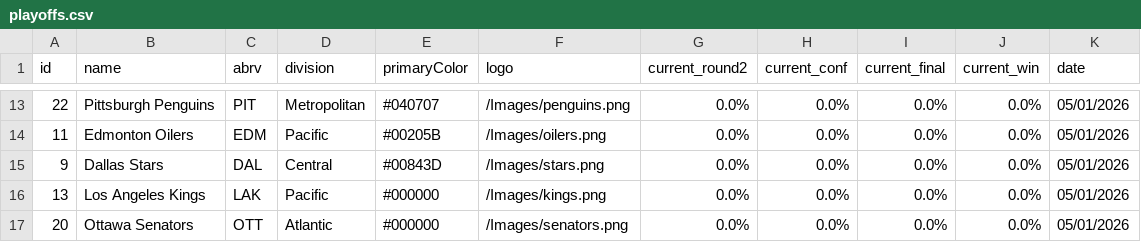
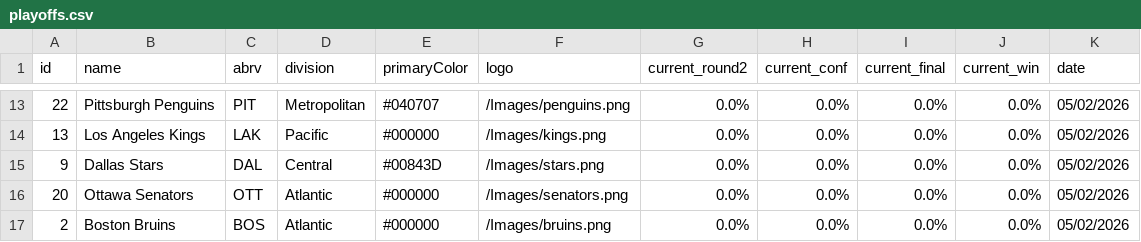
Before and after one commit to stevenpfaff/NHL-Projections-React, a CSV file: public/playoffs.csv, drawn as a sheet; only a part is shown, gaps mark what is left out; the diff covers the shown part only.

```diff
--- a/public/playoffs.csv
+++ b/public/playoffs.csv
@@ -13,5 +13,5 @@ id,name,abrv,division,primaryColor,logo,current_round2,current_conf,current_fina
-22,Pittsburgh Penguins,PIT,Metropolitan,#040707,/Images/penguins.png,0.0%,0.0%,0.0%,0.0%,05/01/2026
-11,Edmonton Oilers,EDM,Pacific,#00205B,/Images/oilers.png,0.0%,0.0%,0.0%,0.0%,05/01/2026
-9,Dallas Stars,DAL,Central,#00843D,/Images/stars.png,0.0%,0.0%,0.0%,0.0%,05/01/2026
-13,Los Angeles Kings,LAK,Pacific,#000000,/Images/kings.png,0.0%,0.0%,0.0%,0.0%,05/01/2026
-20,Ottawa Senators,OTT,Atlantic,#000000,/Images/senators.png,0.0%,0.0%,0.0%,0.0%,05/01/2026
+22,Pittsburgh Penguins,PIT,Metropolitan,#040707,/Images/penguins.png,0.0%,0.0%,0.0%,0.0%,05/02/2026
+13,Los Angeles Kings,LAK,Pacific,#000000,/Images/kings.png,0.0%,0.0%,0.0%,0.0%,05/02/2026
+9,Dallas Stars,DAL,Central,#00843D,/Images/stars.png,0.0%,0.0%,0.0%,0.0%,05/02/2026
+20,Ottawa Senators,OTT,Atlantic,#000000,/Images/senators.png,0.0%,0.0%,0.0%,0.0%,05/02/2026
+2,Boston Bruins,BOS,Atlantic,#000000,/Images/bruins.png,0.0%,0.0%,0.0%,0.0%,05/02/2026
```
Also changed, not shown: 5 added rows, 5 removed rows and 26 edited cells elsewhere in this file, public/matchups.csv.
